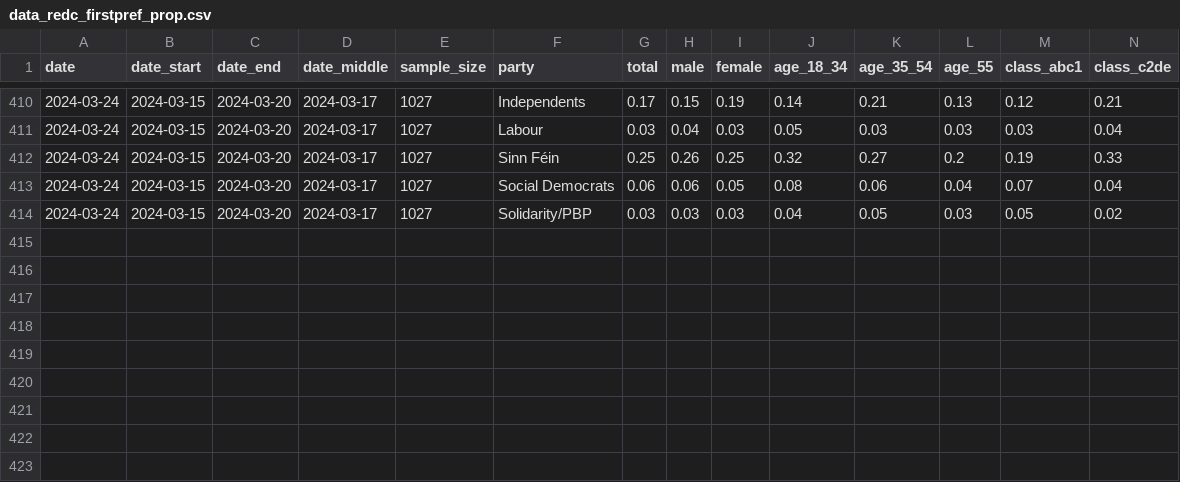
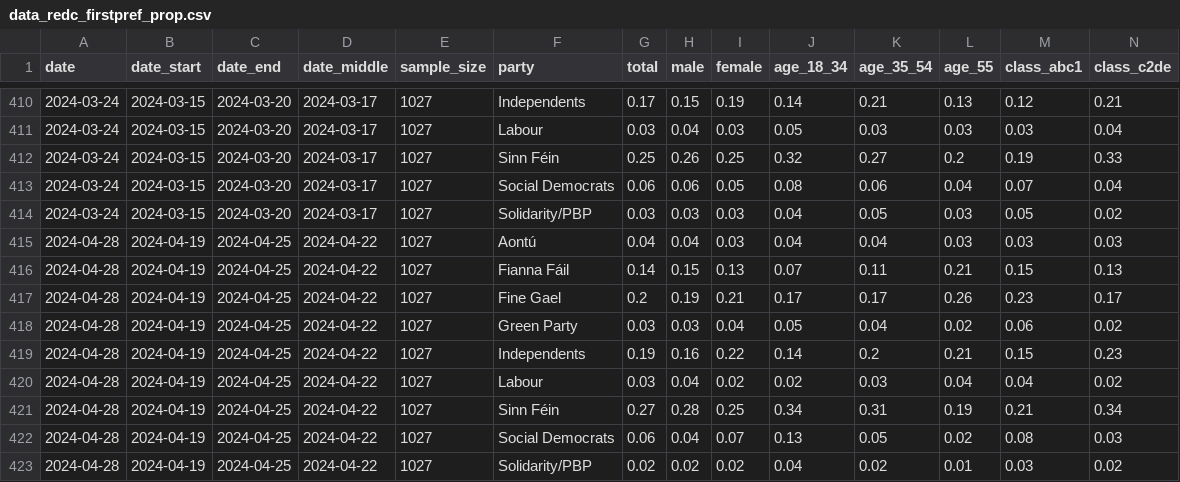
Before and after one commit to Irish-Dem-Polling/datasets, a CSV file: vote-intention/data_redc_firstpref_prop.csv, drawn as a sheet; only a part is shown, gaps mark what is left out; rows hold the shown columns only; the diff names each change by its address in the sheet, - before the commit and + after, or states it on an @@ line.

Commit message:
Update data

```diff
--- a/vote-intention/data_redc_firstpref_prop.csv
+++ b/vote-intention/data_redc_firstpref_prop.csv
+row 415: 2024-04-28 | 2024-04-19 | 2024-04-25 | 2024-04-22 | 1027 | Aontú | 0.04 | 0.04 | 0.03 | 0.04 | 0.04 | 0.03 | 0.03 | 0.03
+row 416: 2024-04-28 | 2024-04-19 | 2024-04-25 | 2024-04-22 | 1027 | Fianna Fáil | 0.14 | 0.15 | 0.13 | 0.07 | 0.11 | 0.21 | 0.15 | 0.13
+row 417: 2024-04-28 | 2024-04-19 | 2024-04-25 | 2024-04-22 | 1027 | Fine Gael | 0.2 | 0.19 | 0.21 | 0.17 | 0.17 | 0.26 | 0.23 | 0.17
+row 418: 2024-04-28 | 2024-04-19 | 2024-04-25 | 2024-04-22 | 1027 | Green Party | 0.03 | 0.03 | 0.04 | 0.05 | 0.04 | 0.02 | 0.06 | 0.02
+row 419: 2024-04-28 | 2024-04-19 | 2024-04-25 | 2024-04-22 | 1027 | Independents | 0.19 | 0.16 | 0.22 | 0.14 | 0.2 | 0.21 | 0.15 | 0.23
+row 420: 2024-04-28 | 2024-04-19 | 2024-04-25 | 2024-04-22 | 1027 | Labour | 0.03 | 0.04 | 0.02 | 0.02 | 0.03 | 0.04 | 0.04 | 0.02
+row 421: 2024-04-28 | 2024-04-19 | 2024-04-25 | 2024-04-22 | 1027 | Sinn Féin | 0.27 | 0.28 | 0.25 | 0.34 | 0.31 | 0.19 | 0.21 | 0.34
+row 422: 2024-04-28 | 2024-04-19 | 2024-04-25 | 2024-04-22 | 1027 | Social Democrats | 0.06 | 0.04 | 0.07 | 0.13 | 0.05 | 0.02 | 0.08 | 0.03
+row 423: 2024-04-28 | 2024-04-19 | 2024-04-25 | 2024-04-22 | 1027 | Solidarity/PBP | 0.02 | 0.02 | 0.02 | 0.04 | 0.02 | 0.01 | 0.03 | 0.02
```
Also changed, not shown: 8 other files.
